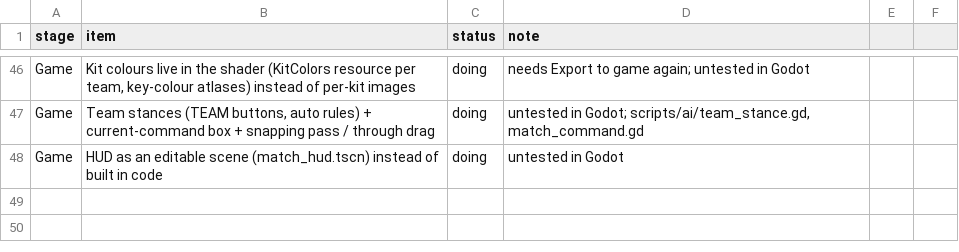
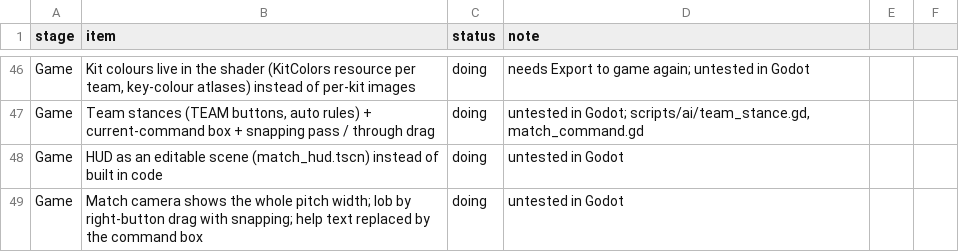
Before and after one commit to mundiakaluson/sprite-tan, a CSV file: data/progress.csv, drawn as a sheet; only a part is shown, gaps mark what is left out; the diff names each change by its address in the sheet, - before the commit and + after, or states it on an @@ line.

```diff
--- a/data/progress.csv
+++ b/data/progress.csv
+row 49: Game | Match camera shows the whole pitch width; lob by right-button drag with snapping; help text replaced by the command box | doing | untested in Godot
```
Also changed, not shown: 6 other files.
